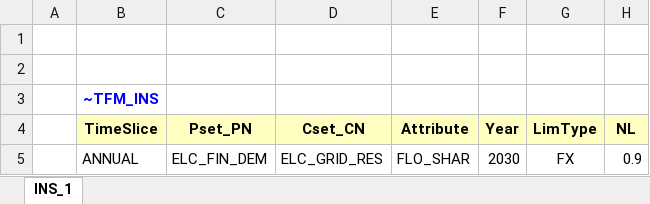
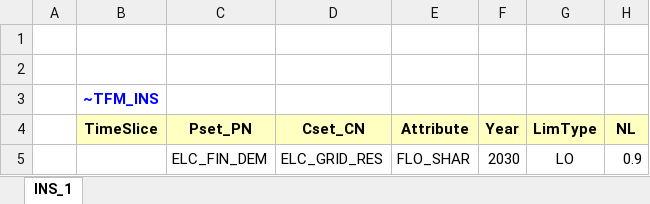
Before and after one commit to juanestebangallardo/MSc_SELECT5, an Excel workbook: SuppXLS/Scen_RES_SHARE_90%_24_7.xlsx, sheet INS_1, drawn as a sheet; values as stored, in another font and other column widths than the file's, no borders; the diff names each change by its address in the sheet, - before the commit and + after, or states it on an @@ line.

```diff
--- a/SuppXLS/Scen_RES_SHARE_90%_24_7.xlsx (sheet INS_1)
+++ b/SuppXLS/Scen_RES_SHARE_90%_24_7.xlsx (sheet INS_1)
-B5 (TimeSlice): ANNUAL
+B5 (TimeSlice): (empty)
-G5 (LimType): FX
+G5 (LimType): LO
```
Also changed, not shown: SuppXLS/Scen_RES_SHARE_50%_24_7.xlsx, SuppXLS/Scen_RES_SHARE_50%_ANNUAL.xlsx, 1 other file.
